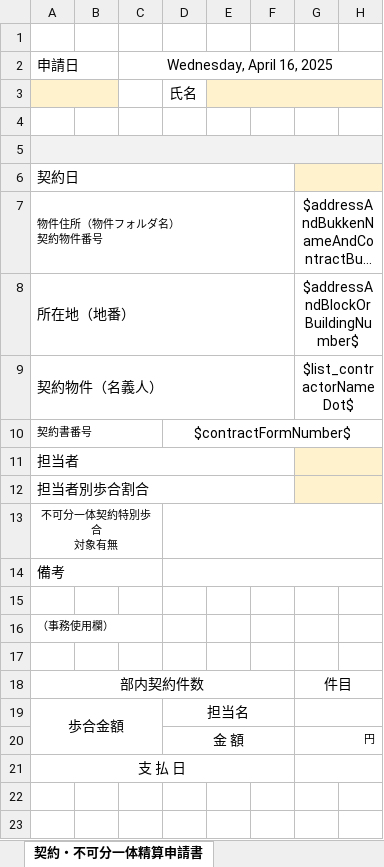
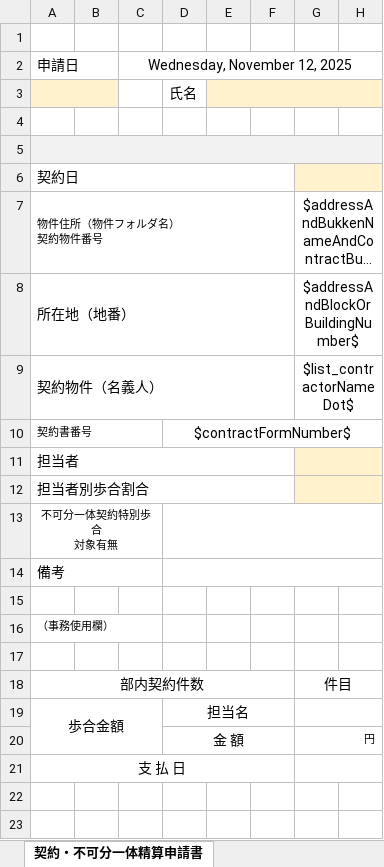
Before and after one commit to wavesyncjp/kbs_backend, an Excel workbook: template/契約精算申請書.xlsx, sheet 契約・不可分一体精算申請書, drawn as a sheet; only a part is shown; long unchanged cells end in …; values as stored, in another font and other column widths than the file's, no borders; charts and pictures not drawn; the diff names each change by its address in the sheet, - before the commit and + after, or states it on an @@ line.

Commit message:
課題12 契約精算申請書部署変更

```diff
--- a/template/契約精算申請書.xlsx (sheet 契約・不可分一体精算申請書)
+++ b/template/契約精算申請書.xlsx (sheet 契約・不可分一体精算申請書)
-C2: Wednesday, April 16, 2025
+C2: Wednesday, November 12, 2025
```
Also changed, not shown: sheet 不可分一体契約特別歩合申請書.
